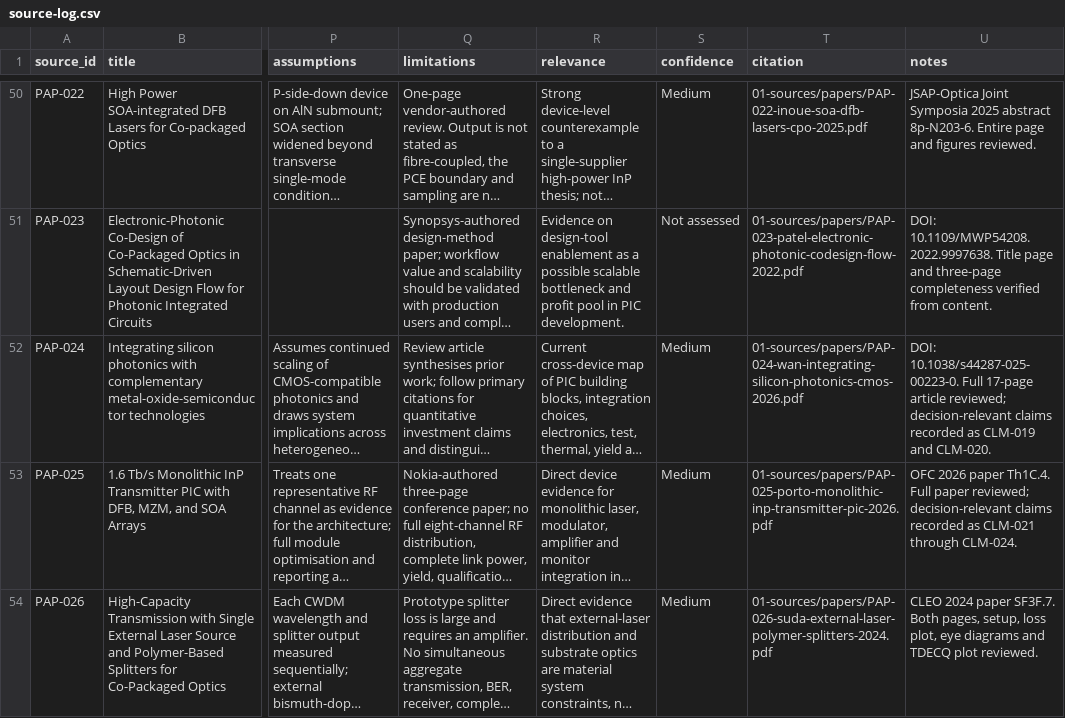
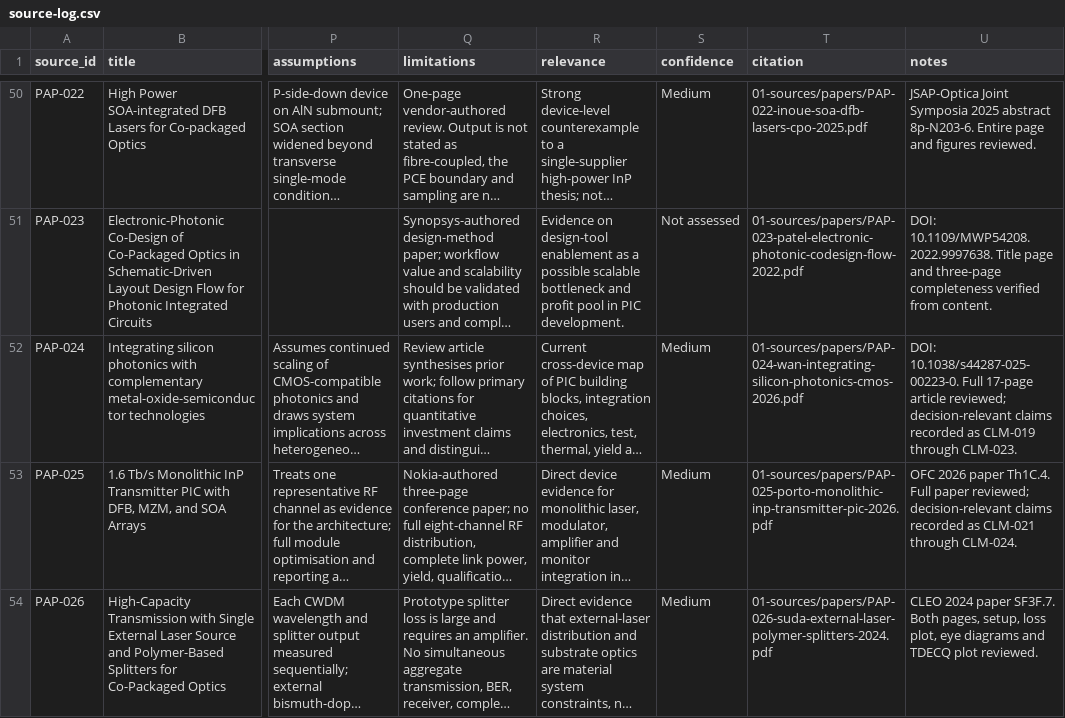
Before and after one commit to Nur-Alp/cpo-research-private, a CSV file: 01-sources/source-log.csv, drawn as a sheet; only a part is shown, gaps mark what is left out; long unchanged cells end in …; the diff names each change by its address in the sheet, - before the commit and + after, or states it on an @@ line.

```diff
--- a/01-sources/source-log.csv
+++ b/01-sources/source-log.csv
-U52 (notes): …as CLM-019 and CLM-020.
+U52 (notes): …as CLM-019 through CLM-023.
```
Also changed, not shown: 01-sources/claim-ledger.csv, 1 other file.
